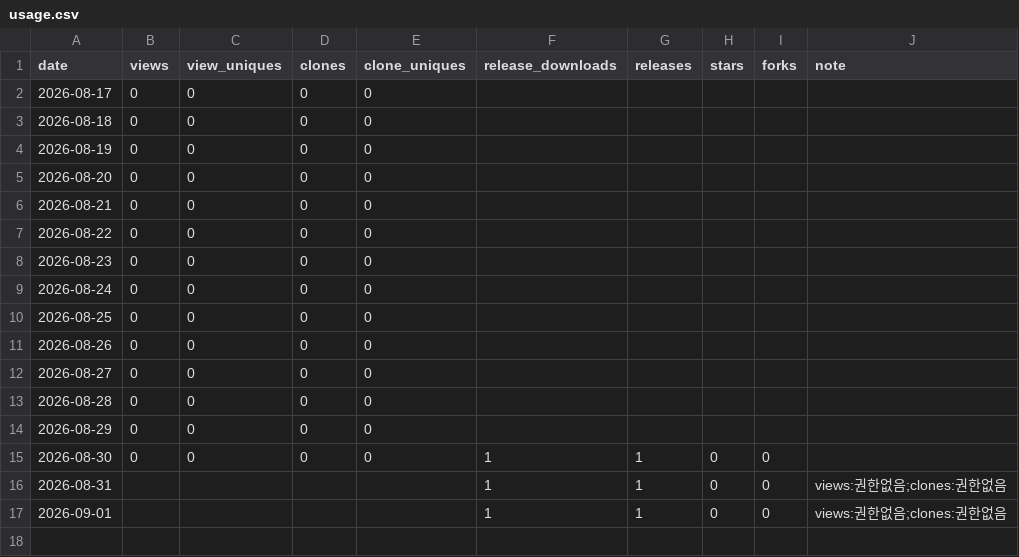
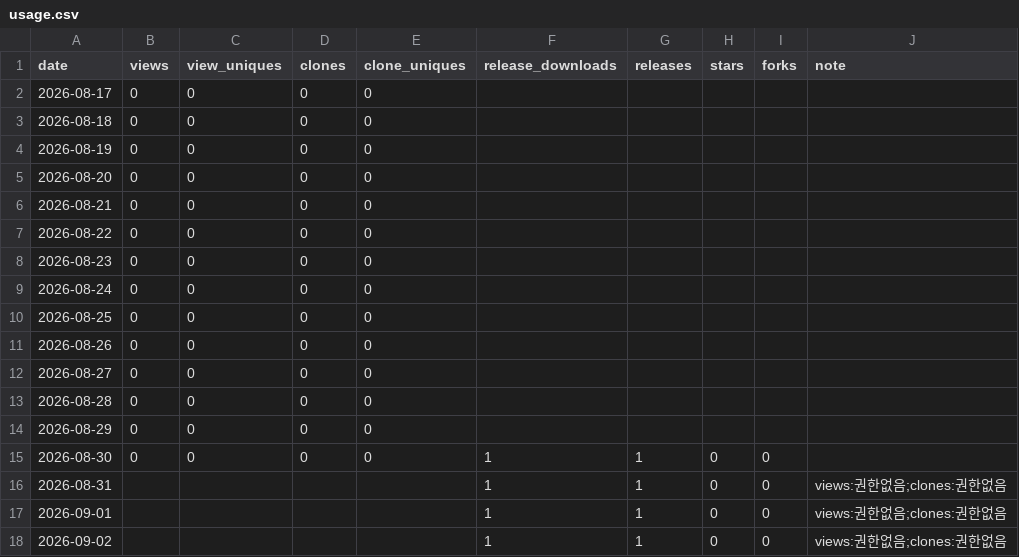
Before and after one commit to rubatoyd/aladin-book-mcp, a CSV file: docs/usage.csv, drawn as a sheet.

```diff
--- a/docs/usage.csv
+++ b/docs/usage.csv
@@ -17 +17,2 @@ date,views,view_uniques,clones,clone_uniques,release_downloads,releases,stars,fo
 2026-09-01,,,,,1,1,0,0,views:권한없음;clones:권한없음
+2026-09-02,,,,,1,1,0,0,views:권한없음;clones:권한없음
```
Also changed, not shown: 2 other files.
